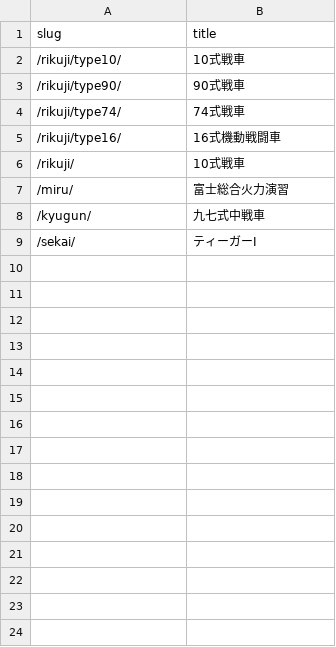
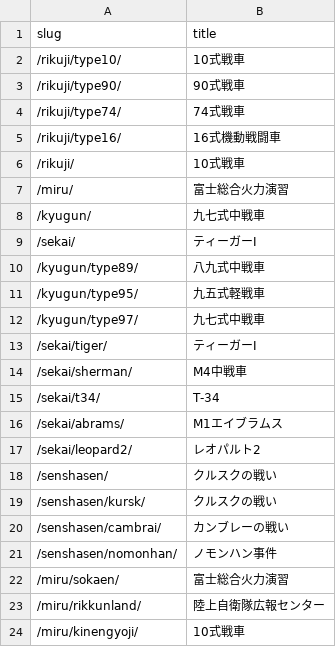
Before and after one commit to chinanago38/sensha-com, a TSV file: tools/photos/targets.tsv, drawn as a sheet.

```diff
--- a/tools/photos/targets.tsv
+++ b/tools/photos/targets.tsv
@@ -9 +9,16 @@ slug	title
 /sekai/	ティーガーI
+/kyugun/type89/	八九式中戦車
+/kyugun/type95/	九五式軽戦車
+/kyugun/type97/	九七式中戦車
+/sekai/tiger/	ティーガーI
+/sekai/sherman/	M4中戦車
+/sekai/t34/	T-34
+/sekai/abrams/	M1エイブラムス
+/sekai/leopard2/	レオパルト2
+/senshasen/	クルスクの戦い
+/senshasen/kursk/	クルスクの戦い
+/senshasen/cambrai/	カンブレーの戦い
+/senshasen/nomonhan/	ノモンハン事件
+/miru/sokaen/	富士総合火力演習
+/miru/rikkunland/	陸上自衛隊広報センター
+/miru/kinengyoji/	10式戦車
```
Also changed, not shown: 33 other files.
